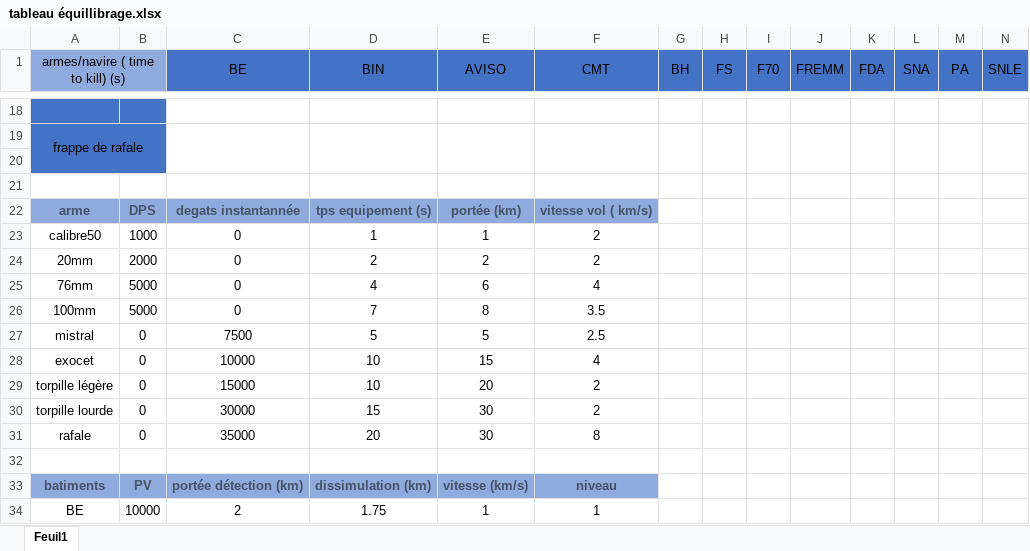
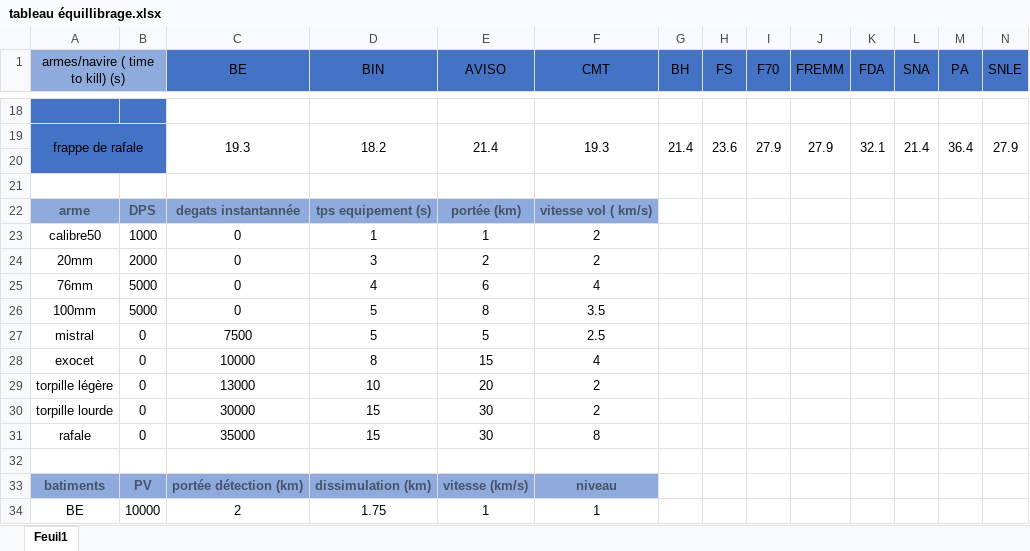
Before and after one commit to NightlySide/La-Bataille-Brestoise, an Excel workbook: documentation/tableau équillibrage.xlsx, sheet Feuil1, drawn as a sheet; only a part is shown, gaps mark what is left out; values as stored, in another font and other column widths than the file's, no borders; conditional formats not drawn; the diff covers the shown part only; the diff names each change by its address in the sheet, - before the commit and + after, or states it on an @@ line.

```diff
--- a/documentation/tableau équillibrage.xlsx (sheet Feuil1)
+++ b/documentation/tableau équillibrage.xlsx (sheet Feuil1)
-C19 (BE): (empty)
+C19 (BE): 19.3
-D19 (BIN): (empty)
+D19 (BIN): 18.2
-E19 (AVISO): (empty)
+E19 (AVISO): 21.4
-F19 (CMT): (empty)
+F19 (CMT): 19.3
-G19 (BH): (empty)
+G19 (BH): 21.4
-H19 (FS): (empty)
+H19 (FS): 23.6
-I19 (F70): (empty)
+I19 (F70): 27.9
-J19 (FREMM): (empty)
+J19 (FREMM): 27.9
-K19 (FDA): (empty)
+K19 (FDA): 32.1
-L19 (SNA): (empty)
+L19 (SNA): 21.4
-M19 (PA): (empty)
+M19 (PA): 36.4
-N19 (SNLE): (empty)
+N19 (SNLE): 27.9
-D24 (BIN): 2
+D24 (BIN): 3
-D26 (BIN): 7
+D26 (BIN): 5
-D28 (BIN): 10
+D28 (BIN): 8
-C29 (BE): 15000
+C29 (BE): 13000
-D31 (BIN): 20
+D31 (BIN): 15
```
Also changed, not shown: 96 edited cells elsewhere in this sheet, 2 other files.
